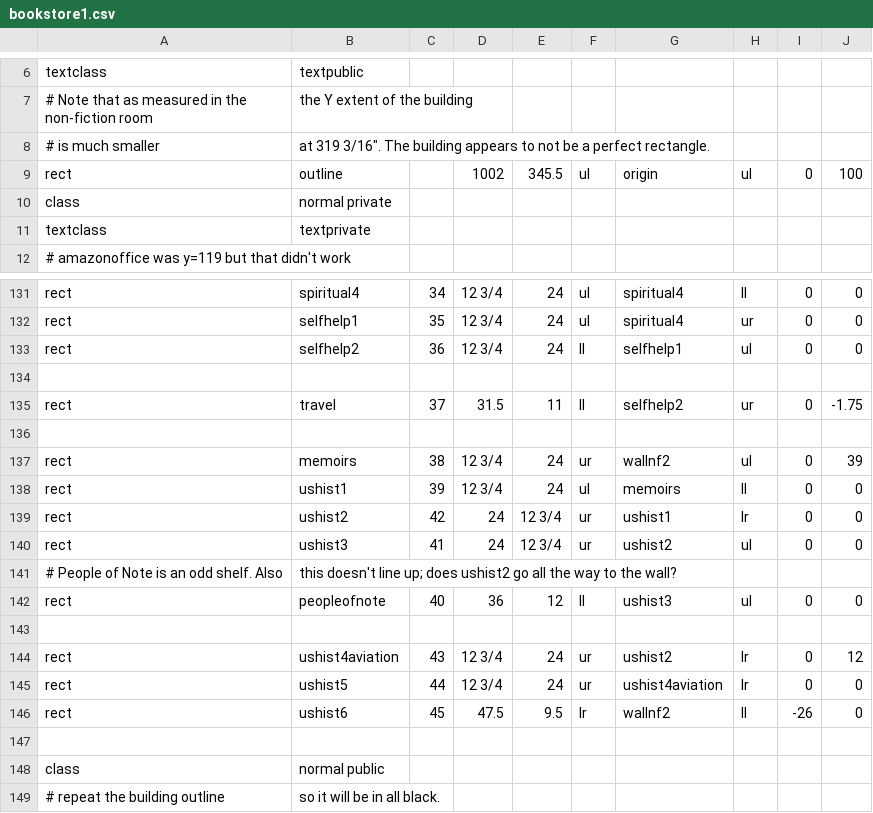
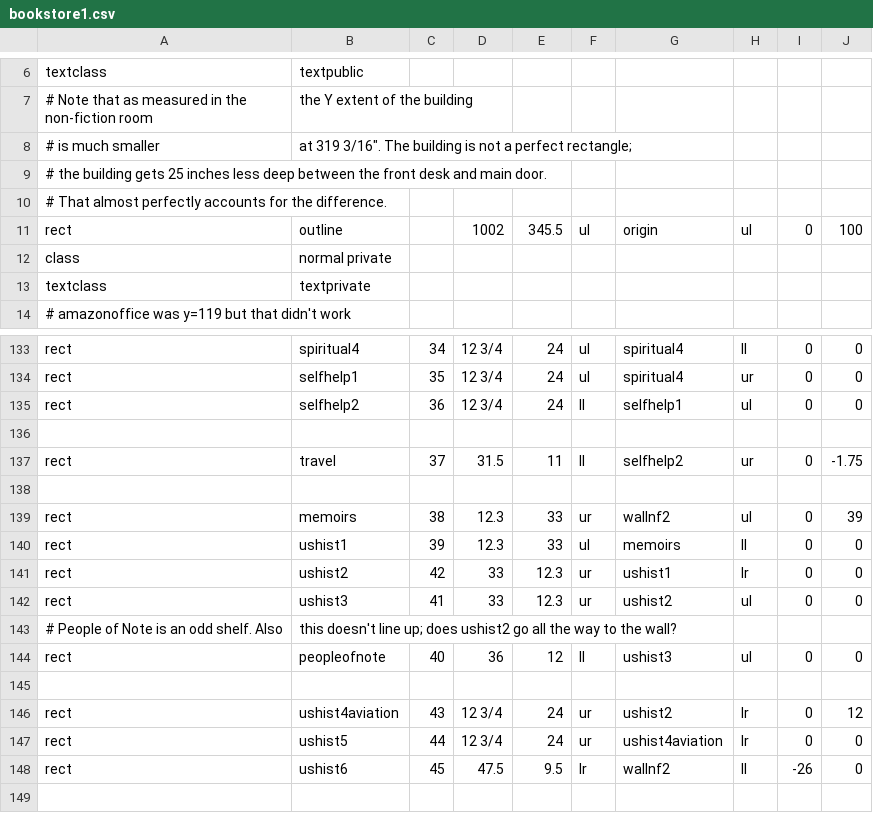
Before and after one commit to riordanmr/mfloorplan, a CSV file: data/bookstore1.csv, drawn as a sheet; only a part is shown, gaps mark what is left out; the shorter side is filled out with more unchanged rows.

Commit message:
Fix shelves that are actually 33 inches

```diff
--- a/data/bookstore1.csv
+++ b/data/bookstore1.csv
@@ -7,3 +7,5 @@ textclass,textpublic
 # Note that as measured in the non-fiction room, the Y extent of the building
-# is much smaller, at 319 3/16".  The building appears to not be a perfect rectangle.
+# is much smaller, at 319 3/16".  The building is not a perfect rectangle;
+# the building gets 25 inches less deep between the front desk and main door.
+# That almost perfectly accounts for the difference.
 rect,outline,,1002,345.5,ul,origin,ul,0,100
@@ -136,6 +138,6 @@ rect,travel,37,31.5,11,ll,selfhelp2,ur,0,-1.75
 
-rect,memoirs,38,12 3/4,24,ur,wallnf2,ul,0,39
-rect,ushist1,39,12 3/4,24,ul,memoirs,ll,0,0
-rect,ushist2,42,24,12 3/4,ur,ushist1,lr,0,0
-rect,ushist3,41,24,12 3/4,ur,ushist2,ul,0,0
+rect,memoirs,38,12.3,33,ur,wallnf2,ul,0,39
+rect,ushist1,39,12.3,33,ul,memoirs,ll,0,0
+rect,ushist2,42,33,12.3,ur,ushist1,lr,0,0
+rect,ushist3,41,33,12.3,ur,ushist2,ul,0,0
 # People of Note is an odd shelf.  Also, this doesn't line up; does ushist2 go all the way to the wall?
```
